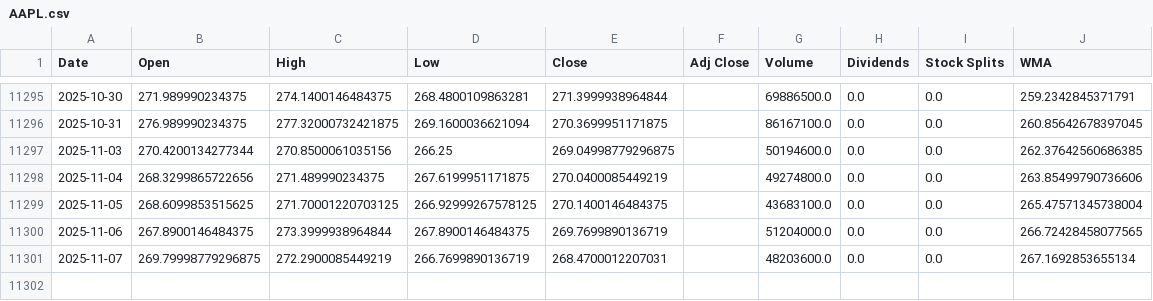
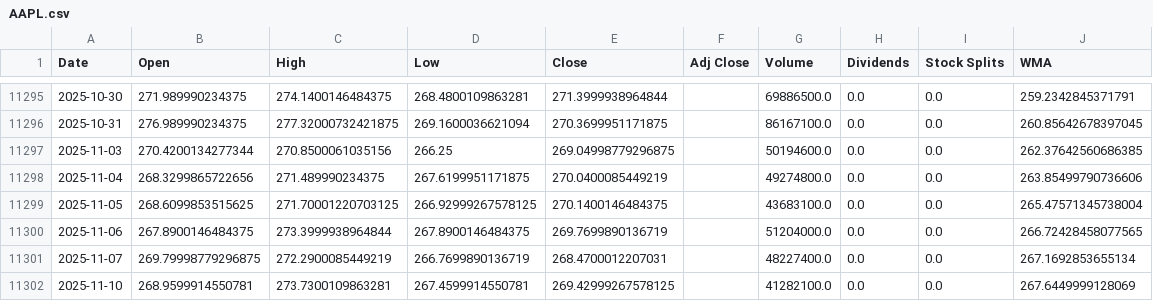
Before and after one commit to LeoRodaelli/investAI, a CSV file: AAPL.csv, drawn as a sheet; only a part is shown, gaps mark what is left out.

```diff
--- a/AAPL.csv
+++ b/AAPL.csv
@@ -11300,2 +11300,3 @@ Date,Open,High,Low,Close,Adj Close,Volume,Dividends,Stock Splits,WMA
 2025-11-06,267.8900146484375,273.3999938964844,267.8900146484375,269.7699890136719,,51204000.0,0.0,0.0,266.72428458077565
-2025-11-07,269.79998779296875,272.2900085449219,266.7699890136719,268.4700012207031,,48203600.0,0.0,0.0,267.1692853655134
+2025-11-07,269.79998779296875,272.2900085449219,266.7699890136719,268.4700012207031,,48227400.0,0.0,0.0,267.1692853655134
+2025-11-10,268.9599914550781,273.7300109863281,267.4599914550781,269.42999267578125,,41282100.0,0.0,0.0,267.6449999128069
```
Also changed, not shown: BHIA3.SA.csv, GOGL34.SA.csv, 7 other files.
